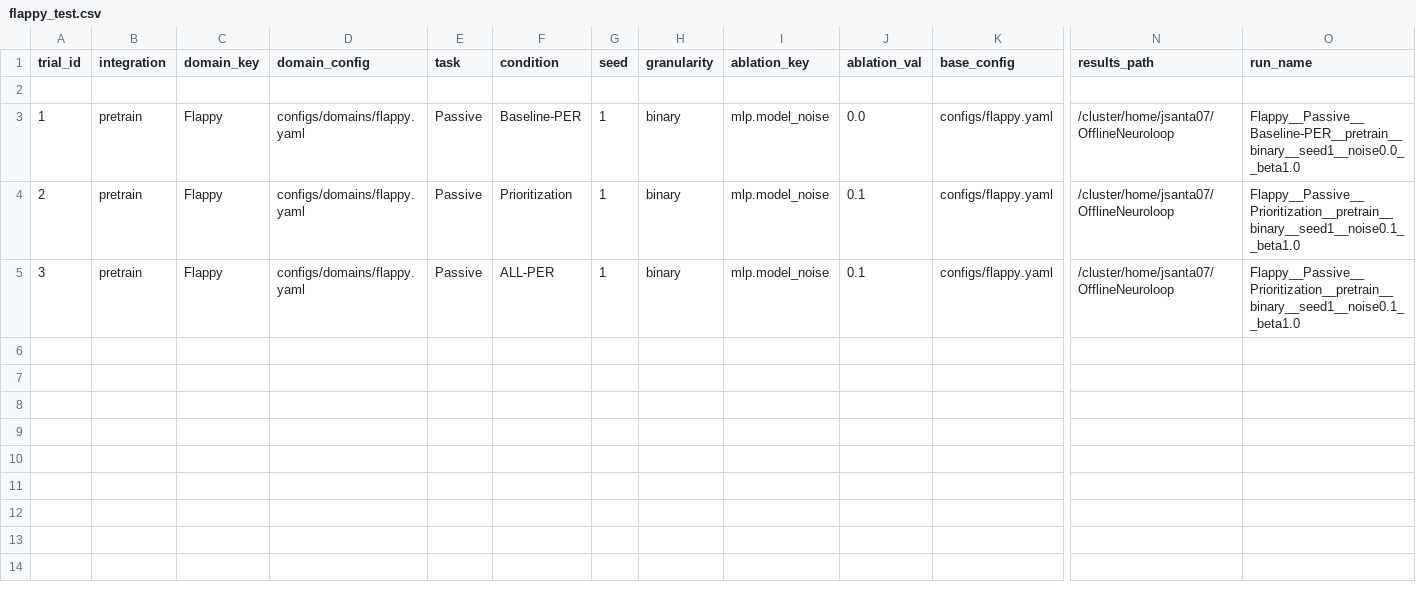
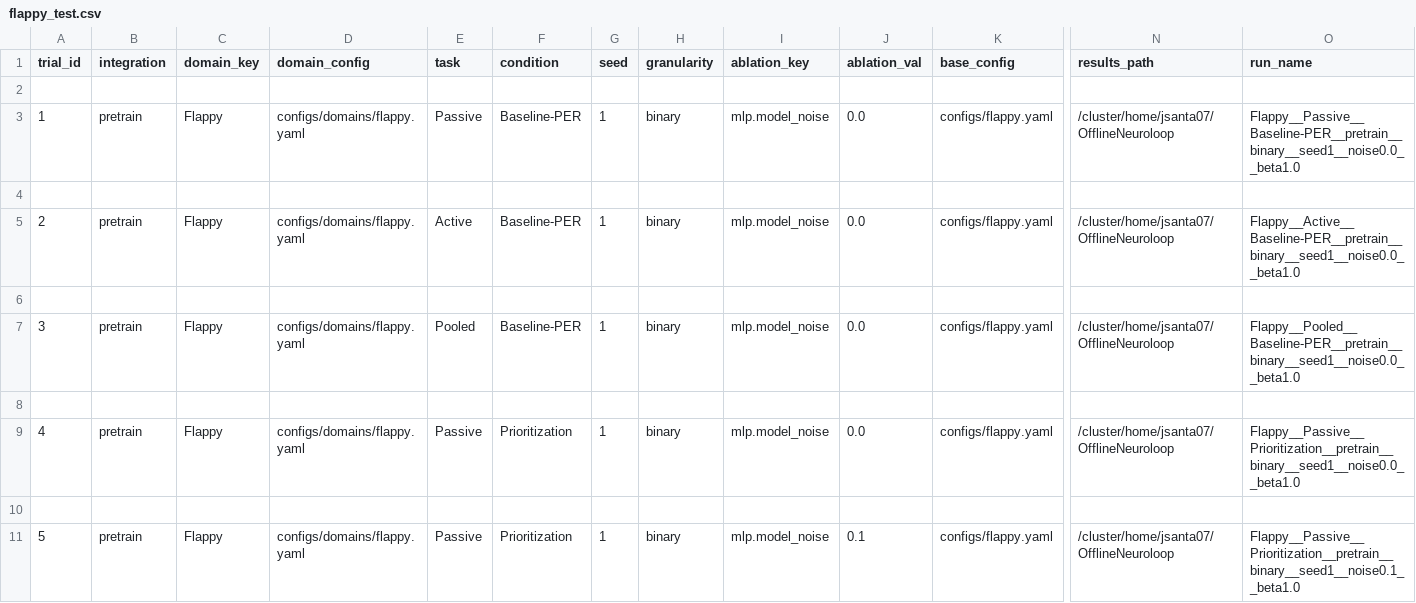
Before and after one commit to your-profile/OfflineNeuroloop, a CSV file: manifests/flappy_test.csv, drawn as a sheet; only a part is shown, gaps mark what is left out; addresses are those after the commit; rows hold the shown columns only; the diff names each change by its address in the sheet, - before the commit and + after, or states it on an @@ line.

Commit message:
hpc

```diff
--- a/manifests/flappy_test.csv
+++ b/manifests/flappy_test.csv
+row 4: (empty)
-E5 (task): Passive
+E5 (task): Active
-F5 (condition): Prioritization
+F5 (condition): Baseline-PER
-J5 (ablation_val): 0.1
+J5 (ablation_val): 0.0
-O5 (run_name): Flappy__Passive__Prioritization__pretrain__binary__seed1__noise0.1__beta1.0
+O5 (run_name): Flappy__Active__Baseline-PER__pretrain__binary__seed1__noise0.0__beta1.0
+row 6: (empty)
-E7 (task): Passive
+E7 (task): Pooled
-F7 (condition): ALL-PER
+F7 (condition): Baseline-PER
-J7 (ablation_val): 0.1
+J7 (ablation_val): 0.0
-O7 (run_name): Flappy__Passive__Prioritization__pretrain__binary__seed1__noise0.1__beta1.0
+O7 (run_name): Flappy__Pooled__Baseline-PER__pretrain__binary__seed1__noise0.0__beta1.0
+row 8: (empty)
+row 9: 4 | pretrain | Flappy | configs/domains/flappy.yaml | Passive | Prioritization | 1 | binary | mlp.model_noise | 0.0 | configs/flappy.yaml | /cluster/home/jsanta07/OfflineNeuroloop | Flappy__Passive__Prioritization__pretrain__binary__seed1__noise0.0__beta1.0
+row 10: (empty)
+row 11: 5 | pretrain | Flappy | configs/domains/flappy.yaml | Passive | Prioritization | 1 | binary | mlp.model_noise | 0.1 | configs/flappy.yaml | /cluster/home/jsanta07/OfflineNeuroloop | Flappy__Passive__Prioritization__pretrain__binary__seed1__noise0.1__beta1.0
```
